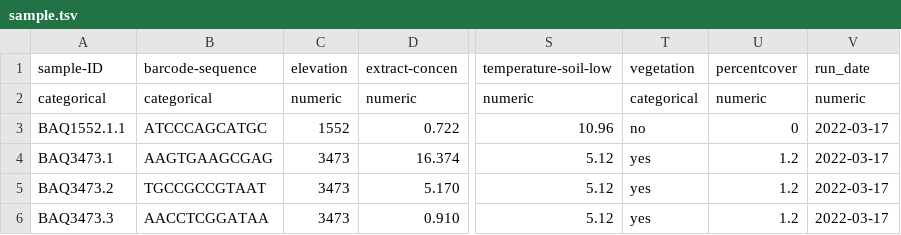
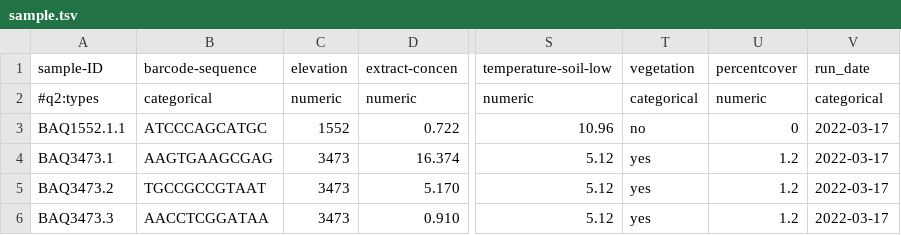
Before and after one commit to IKIM-Essen/RiboSnake, a TSV file: .tests/config/pep/sample.tsv, drawn as a sheet; only a part is shown, gaps mark what is left out; the diff names each change by its address in the sheet, - before the commit and + after, or states it on an @@ line.

```diff
--- a/.tests/config/pep/sample.tsv
+++ b/.tests/config/pep/sample.tsv
-A2 (sample-ID): categorical
+A2 (sample-ID): #q2:types
-V2 (run_date): numeric
+V2 (run_date): categorical
```
Also changed, not shown: 16 other files.
